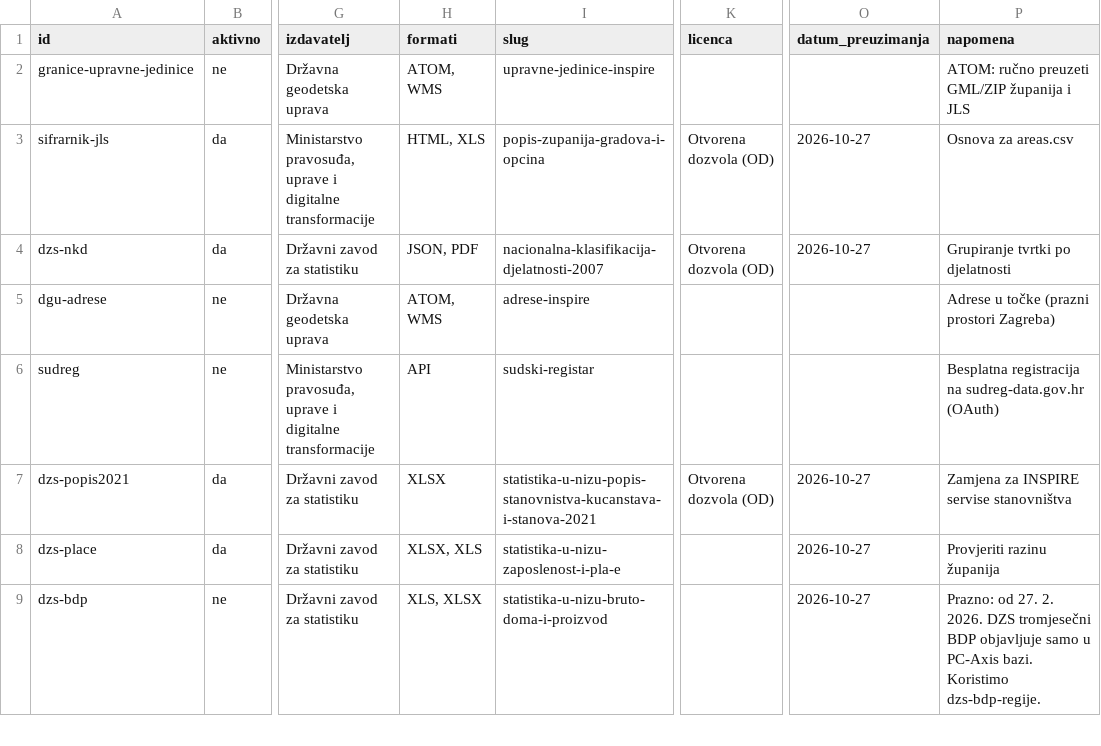
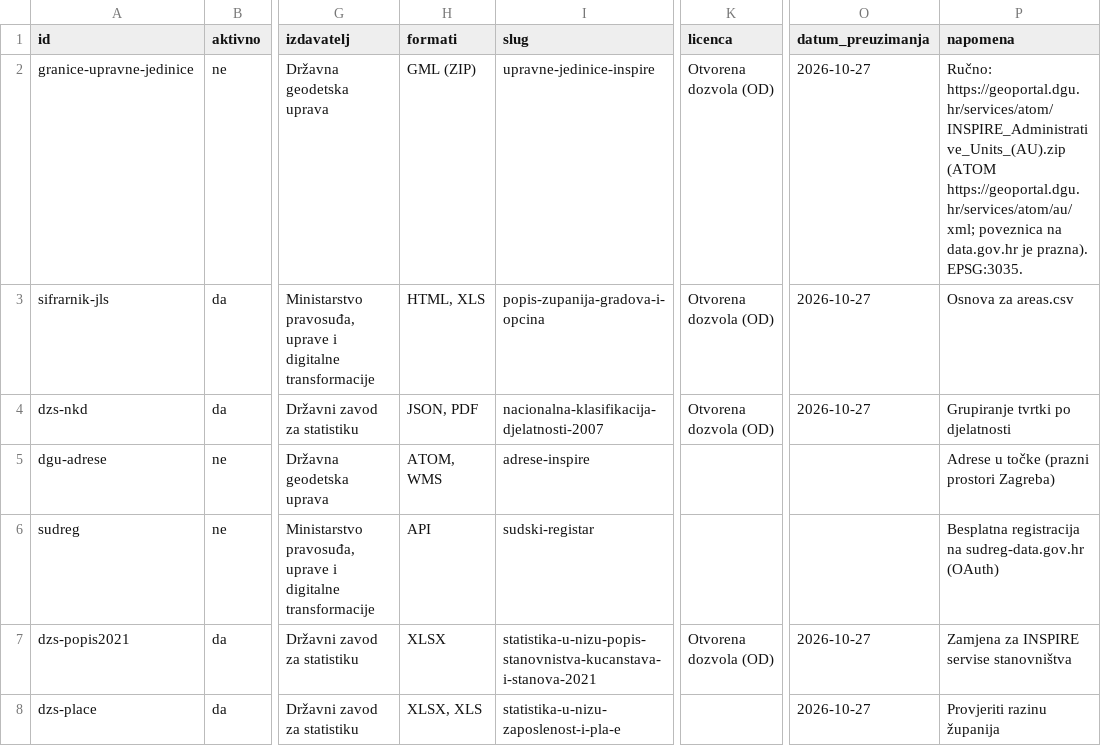
Before and after one commit to aborjan1/Kompas-Hrvatske, a CSV file: data/sources.csv, drawn as a sheet; only a part is shown, gaps mark what is left out; the shorter side is filled out with more unchanged rows; the diff names each change by its address in the sheet, - before the commit and + after, or states it on an @@ line.

Commit message:
Službene DGU granice županija i JLS, službene šifre, EU projekti po JLS

```diff
--- a/data/sources.csv
+++ b/data/sources.csv
-H2 (formati): ATOM, WMS
+H2 (formati): GML (ZIP)
-K2 (licenca): (empty)
+K2 (licenca): Otvorena dozvola (OD)
-O2 (datum_preuzimanja): (empty)
+O2 (datum_preuzimanja): 2026-10-27
-P2 (napomena): ATOM: ručno preuzeti GML/ZIP županija i JLS
+P2 (napomena): Ručno: https://geoportal.dgu.hr/services/atom/INSPIRE_Administrative_Units_(AU).zip (ATOM https://geoportal.dgu.hr/services/atom/au/xml; poveznica na data.gov.hr je prazna). EPSG:3035.
```
Also changed, not shown: data/areas.csv, 35 other files.
